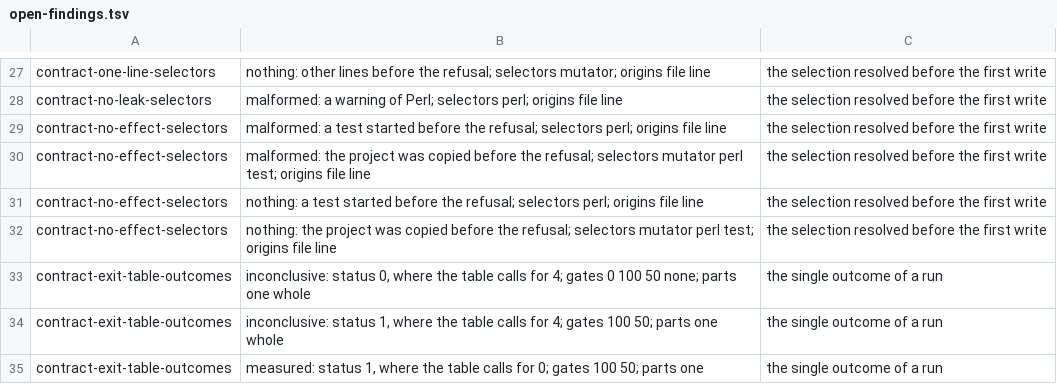
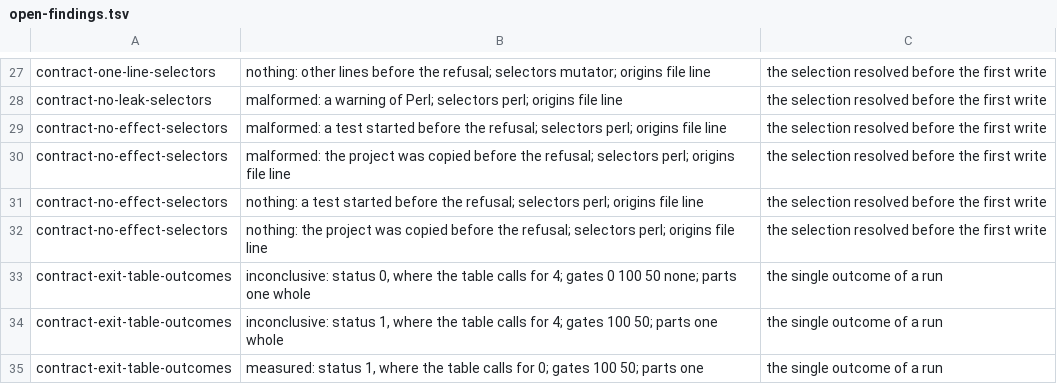
Before and after one commit to P4suta/Test-Mutation, a TSV file: t/open-findings.tsv, drawn as a sheet; only a part is shown, gaps mark what is left out; the diff covers the shown part only.

```diff
--- a/t/open-findings.tsv
+++ b/t/open-findings.tsv
@@ -29,5 +29,5 @@ contract-no-leak-selectors	malformed: a warning of Perl; selectors perl; origins
 contract-no-effect-selectors	malformed: a test started before the refusal; selectors perl; origins file line	the selection resolved before the first write
-contract-no-effect-selectors	malformed: the project was copied before the refusal; selectors mutator perl test; origins file line	the selection resolved before the first write
+contract-no-effect-selectors	malformed: the project was copied before the refusal; selectors perl; origins file line	the selection resolved before the first write
 contract-no-effect-selectors	nothing: a test started before the refusal; selectors perl; origins file line	the selection resolved before the first write
-contract-no-effect-selectors	nothing: the project was copied before the refusal; selectors mutator perl test; origins file line	the selection resolved before the first write
+contract-no-effect-selectors	nothing: the project was copied before the refusal; selectors perl; origins file line	the selection resolved before the first write
 contract-exit-table-outcomes	inconclusive: status 0, where the table calls for 4; gates 0 100 50 none; parts one whole	the single outcome of a run
```
Also changed, not shown: 2 added rows and 6 removed rows elsewhere in this file, 32 other files.
